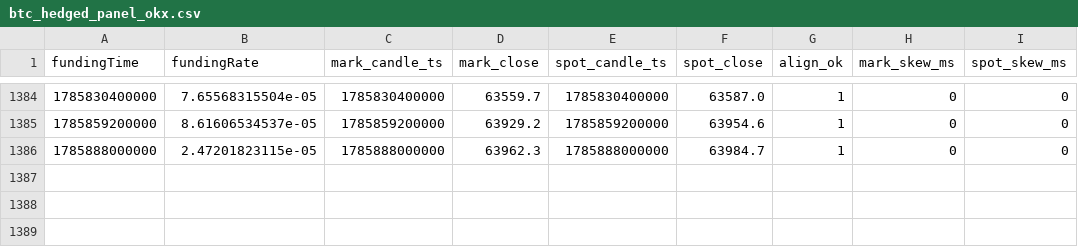
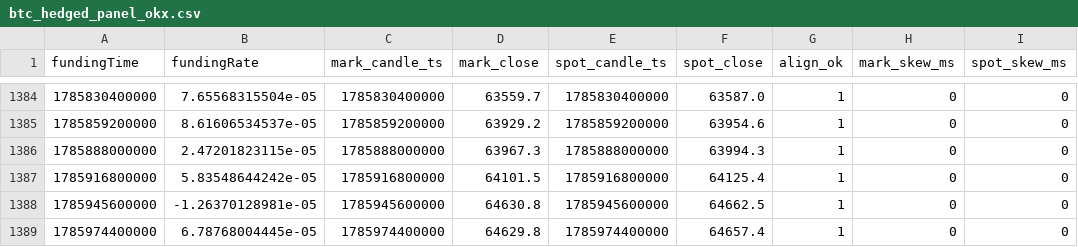
Before and after one commit to codebymv/RLBotPM, a CSV file: research/datasets/H-PERP-003/btc_hedged_panel_okx.csv, drawn as a sheet; only a part is shown, gaps mark what is left out.

```diff
--- a/research/datasets/H-PERP-003/btc_hedged_panel_okx.csv
+++ b/research/datasets/H-PERP-003/btc_hedged_panel_okx.csv
@@ -1385,2 +1385,5 @@ fundingTime,fundingRate,mark_candle_ts,mark_close,spot_candle_ts,spot_close,alig
 1785859200000,8.61606534537e-05,1785859200000,63929.2,1785859200000,63954.6,1,0,0
-1785888000000,2.47201823115e-05,1785888000000,63962.3,1785888000000,63984.7,1,0,0
+1785888000000,2.47201823115e-05,1785888000000,63967.3,1785888000000,63994.3,1,0,0
+1785916800000,5.83548644242e-05,1785916800000,64101.5,1785916800000,64125.4,1,0,0
+1785945600000,-1.26370128981e-05,1785945600000,64630.8,1785945600000,64662.5,1,0,0
+1785974400000,6.78768004445e-05,1785974400000,64629.8,1785974400000,64657.4,1,0,0
```
Also changed, not shown: 1 other file.
